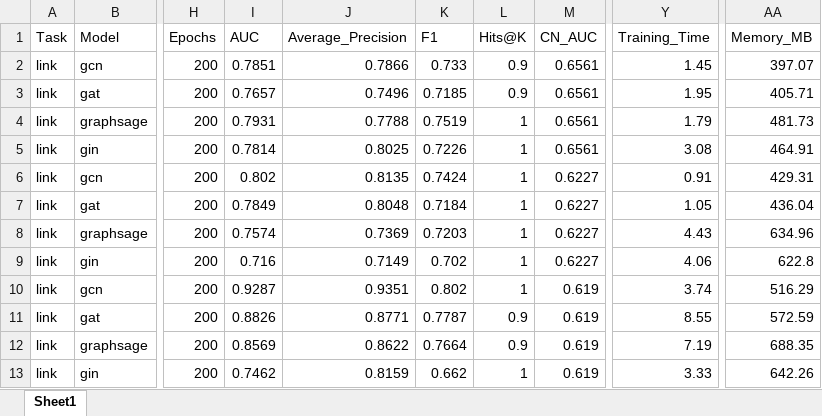
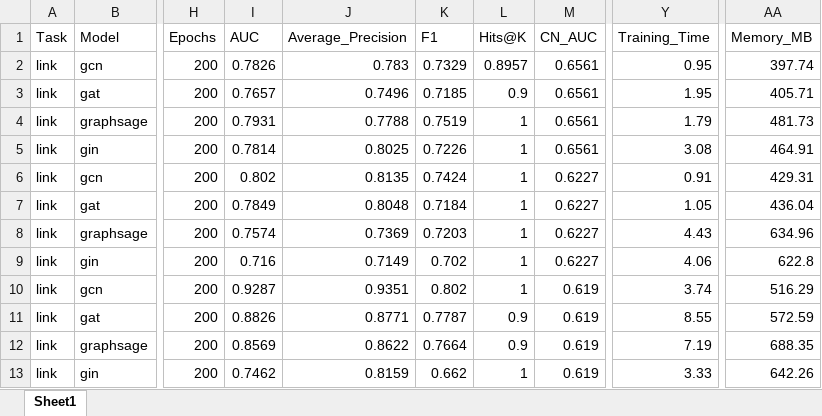
Before and after one commit to y-giresh/GNN_BENCHMARKING, an Excel workbook: results/link_results.xlsx, sheet Sheet1, drawn as a sheet; only a part is shown, gaps mark what is left out; values as stored, in another font and other column widths than the file's, no borders; the diff names each change by its address in the sheet, - before the commit and + after, or states it on an @@ line.

```diff
--- a/results/link_results.xlsx (sheet Sheet1)
+++ b/results/link_results.xlsx (sheet Sheet1)
-I2 (AUC): 0.7851
+I2 (AUC): 0.7826
-J2 (Average_Precision): 0.7866
+J2 (Average_Precision): 0.783
-K2 (F1): 0.733
+K2 (F1): 0.7329
-L2 (Hits@K): 0.9
+L2 (Hits@K): 0.8957
-Y2 (Training_Time): 1.45
+Y2 (Training_Time): 0.95
-AA2 (Memory_MB): 397.07
+AA2 (Memory_MB): 397.74
```
Also changed, not shown: results/node_results.xlsx, 8 other files.
